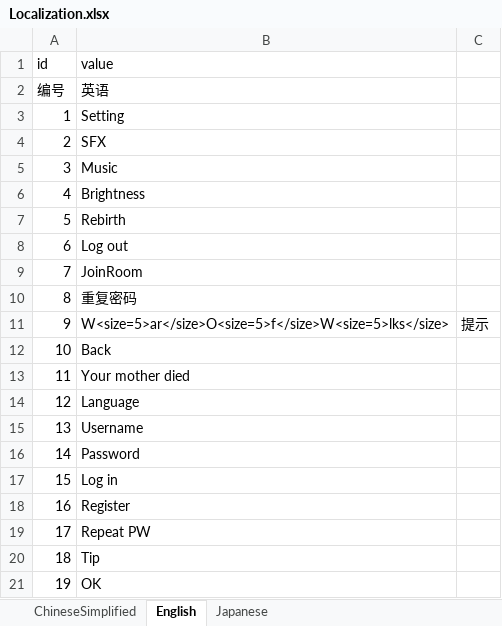
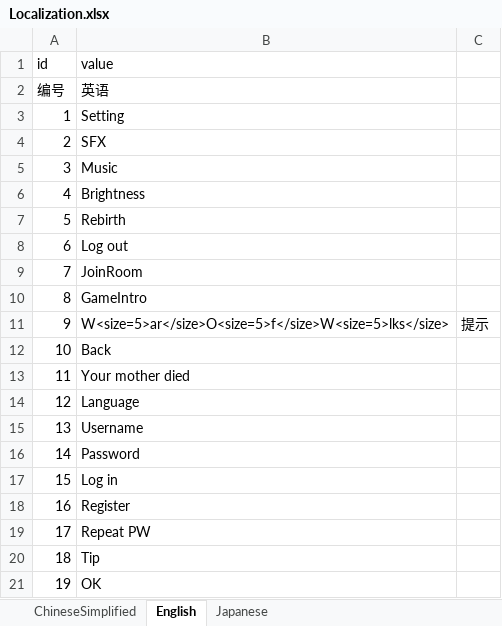
Before and after one commit to DrunkUnderstanding/WarOfWLKs, an Excel workbook: WarOfWLKs/Assets/Tools/ReadExcel/Config/Excel/Localization.xlsx, sheet English, drawn as a sheet; values as stored, in another font and other column widths than the file's, no borders; the diff names each change by its address in the sheet, - before the commit and + after, or states it on an @@ line.

```diff
--- a/WarOfWLKs/Assets/Tools/ReadExcel/Config/Excel/Localization.xlsx (sheet English)
+++ b/WarOfWLKs/Assets/Tools/ReadExcel/Config/Excel/Localization.xlsx (sheet English)
-B10 (value): 重复密码
+B10 (value): GameIntro
```
Also changed, not shown: sheet Japanese, sheet ChineseSimplified, 28 other files.
